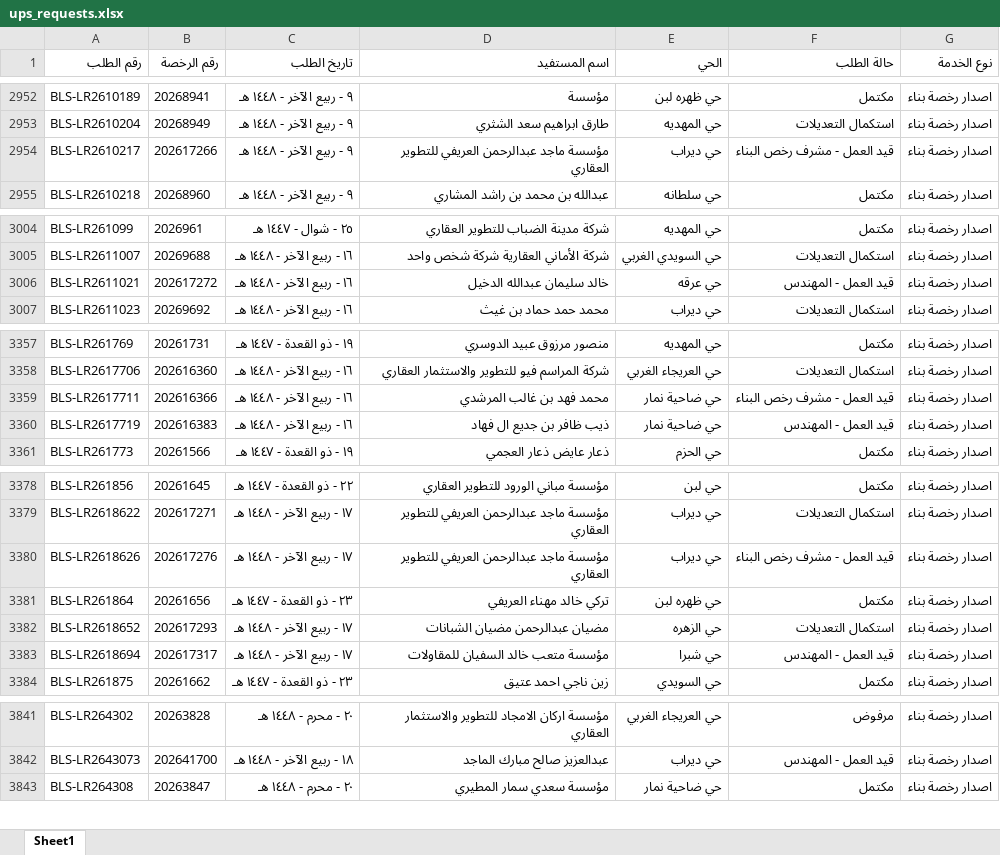
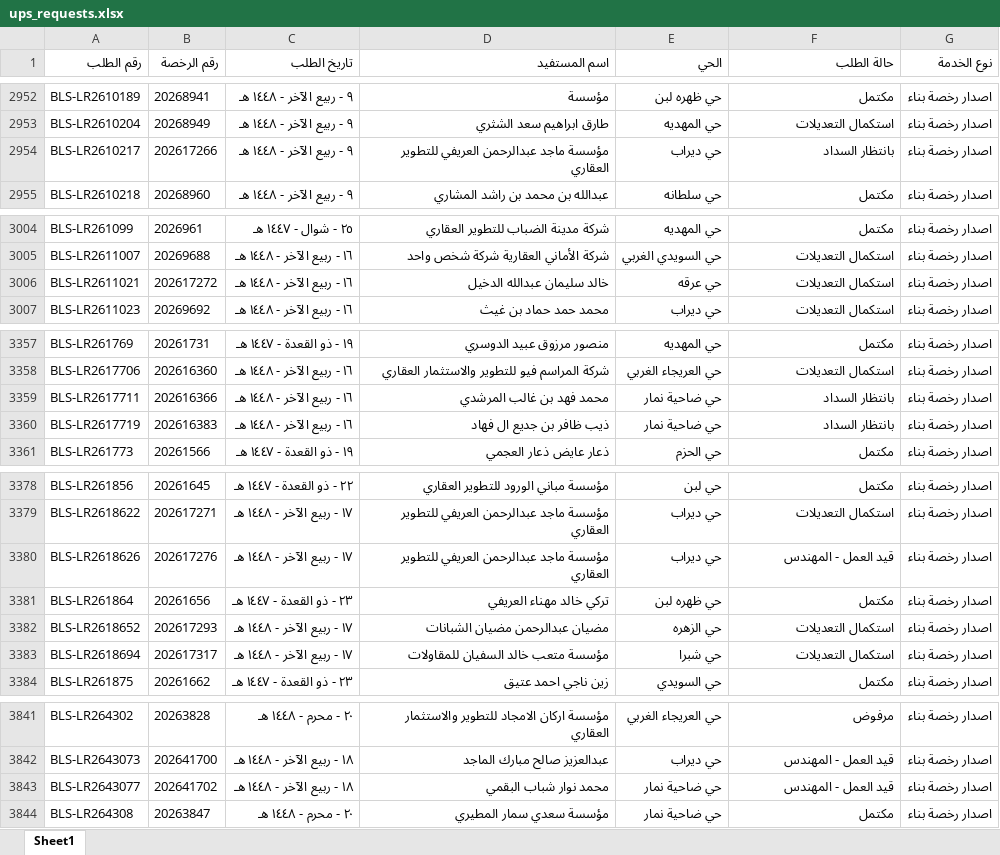
Before and after one commit to anafwest/rkhass-dashboard, an Excel workbook: ups_requests.xlsx, sheet Sheet1, drawn as a sheet; only a part is shown, gaps mark what is left out; values as stored, in another font and other column widths than the file's, no borders; the diff covers the shown part only; the diff names each change by its address in the sheet, - before the commit and + after, or states it on an @@ line.

Commit message:
update ups data 2026-09-29 10:38

```diff
--- a/ups_requests.xlsx (sheet Sheet1)
+++ b/ups_requests.xlsx (sheet Sheet1)
-F2954 (حالة الطلب): قيد العمل - مشرف رخص البناء
+F2954 (حالة الطلب): بانتظار السداد
-F3006 (حالة الطلب): قيد العمل - المهندس
+F3006 (حالة الطلب): استكمال التعديلات
-F3359 (حالة الطلب): قيد العمل - مشرف رخص البناء
+F3359 (حالة الطلب): بانتظار السداد
-F3360 (حالة الطلب): قيد العمل - المهندس
+F3360 (حالة الطلب): بانتظار السداد
-F3380 (حالة الطلب): قيد العمل - مشرف رخص البناء
+F3380 (حالة الطلب): قيد العمل - المهندس
-F3383 (حالة الطلب): قيد العمل - المهندس
+F3383 (حالة الطلب): استكمال التعديلات
+row 3843: BLS-LR2643077 | 202641702 | ١٨ - ربيع الآخر - ١٤٤٨ هـ | محمد نوار شباب البقمي | حي ضاحية نمار | قيد العمل - المهندس | اصدار رخصة بناء
```
Also changed, not shown: 3 edited cells elsewhere in this sheet, 1 other file.
